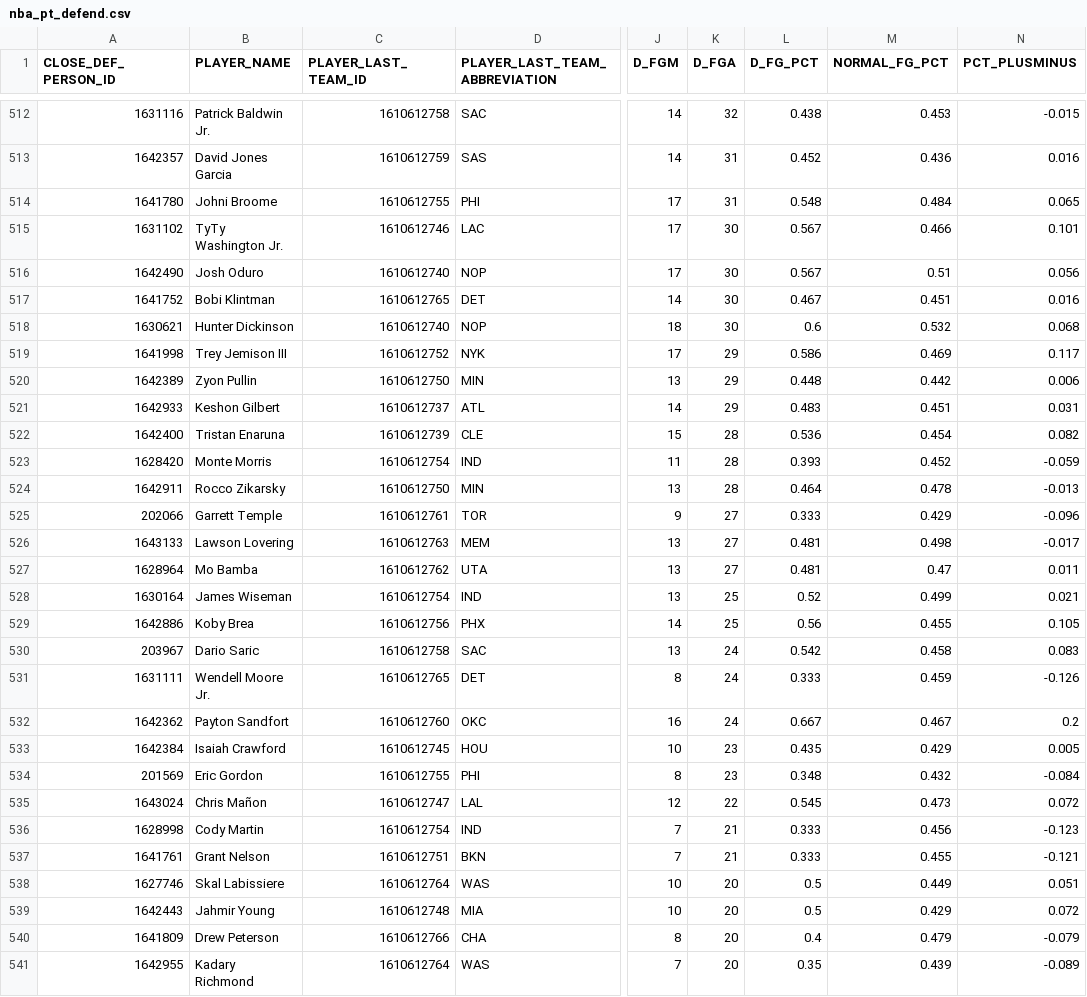
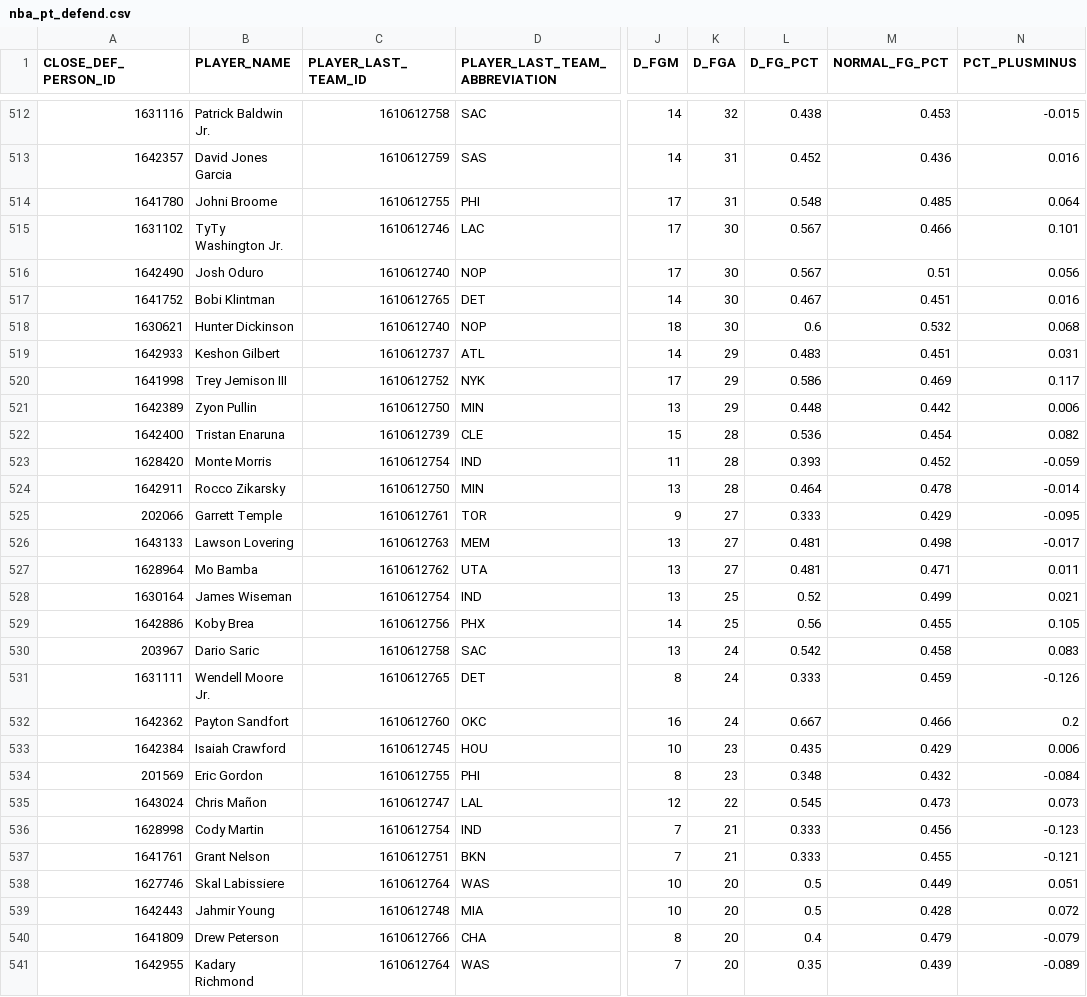
Before and after one commit to jacobakaye/NBA, a CSV file: data/nba_pt_defend.csv, drawn as a sheet; only a part is shown, gaps mark what is left out; the diff covers the shown part only; the diff names each change by its address in the sheet, - before the commit and + after, or states it on an @@ line.

```diff
--- a/data/nba_pt_defend.csv
+++ b/data/nba_pt_defend.csv
-M514 (NORMAL_FG_PCT): 0.484
+M514 (NORMAL_FG_PCT): 0.485
-N514 (PCT_PLUSMINUS): 0.065
+N514 (PCT_PLUSMINUS): 0.064
@@ row 521 moved to row 519: 1642933 @@
-N524 (PCT_PLUSMINUS): -0.013
+N524 (PCT_PLUSMINUS): -0.014
-N525 (PCT_PLUSMINUS): -0.096
+N525 (PCT_PLUSMINUS): -0.095
-M527 (NORMAL_FG_PCT): 0.47
+M527 (NORMAL_FG_PCT): 0.471
-M532 (NORMAL_FG_PCT): 0.467
+M532 (NORMAL_FG_PCT): 0.466
-N533 (PCT_PLUSMINUS): 0.005
+N533 (PCT_PLUSMINUS): 0.006
-N535 (PCT_PLUSMINUS): 0.072
+N535 (PCT_PLUSMINUS): 0.073
-M539 (NORMAL_FG_PCT): 0.429
+M539 (NORMAL_FG_PCT): 0.428
```
Also changed, not shown: 2 added rows, 2 removed rows, 2 moved rows and 127 edited cells elsewhere in this file, data/nba_player_clutch.csv, data/nba_player_pt_shot.csv, 3 other files.
